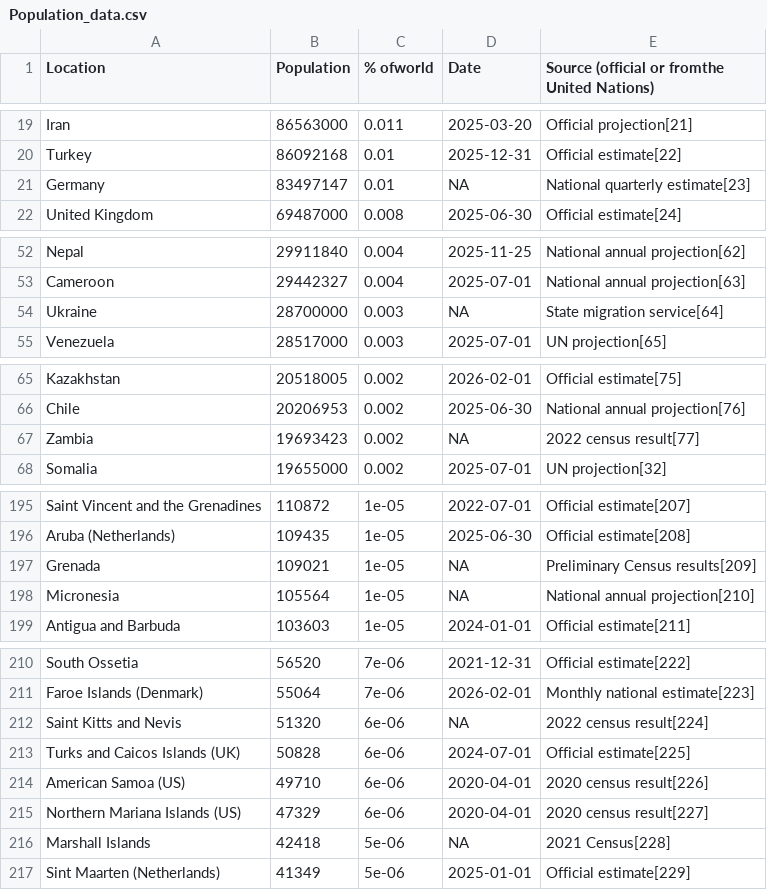
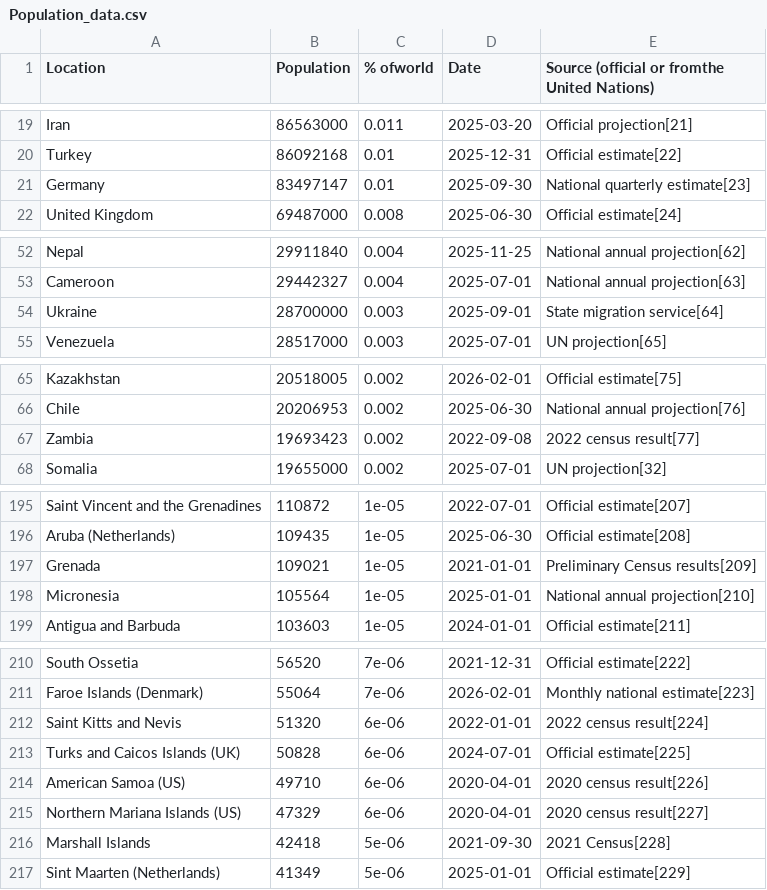
Before and after one commit to bernardkilonzo-rigor/wrangleworks, a CSV file: code/Web scraping/Population_data.csv, drawn as a sheet; only a part is shown, gaps mark what is left out; the diff covers the shown part only.

Commit message:
Correcting wrongly extracted date values.

```diff
--- a/code/Web scraping/Population_data.csv
+++ b/code/Web scraping/Population_data.csv
@@ -20,3 +20,3 @@
 "Turkey",86092168,0.01,2025-12-31,"Official estimate[22]"
-"Germany",83497147,0.01,NA,"National quarterly estimate[23]"
+"Germany",83497147,0.01,2025-09-30,"National quarterly estimate[23]"
 "United Kingdom",69487000,0.008,2025-06-30,"Official estimate[24]"
@@ -53,3 +53,3 @@
 "Cameroon",29442327,0.004,2025-07-01,"National annual projection[63]"
-"Ukraine",28700000,0.003,NA,"State migration service[64]"
+"Ukraine",28700000,0.003,2025-09-01,"State migration service[64]"
 "Venezuela",28517000,0.003,2025-07-01,"UN projection[65]"
@@ -66,3 +66,3 @@
 "Chile",20206953,0.002,2025-06-30,"National annual projection[76]"
-"Zambia",19693423,0.002,NA,"2022 census result[77]"
+"Zambia",19693423,0.002,2022-09-08,"2022 census result[77]"
 "Somalia",19655000,0.002,2025-07-01,"UN projection[32]"
@@ -196,4 +196,4 @@
 "Aruba (Netherlands)",109435,1e-05,2025-06-30,"Official estimate[208]"
-"Grenada",109021,1e-05,NA,"Preliminary Census results[209]"
-"Micronesia",105564,1e-05,NA,"National annual projection[210]"
+"Grenada",109021,1e-05,2021-01-01,"Preliminary Census results[209]"
+"Micronesia",105564,1e-05,2025-01-01,"National annual projection[210]"
 "Antigua and Barbuda",103603,1e-05,2024-01-01,"Official estimate[211]"
@@ -211,3 +211,3 @@
 "Faroe Islands (Denmark)",55064,7e-06,2026-02-01,"Monthly national estimate[223]"
-"Saint Kitts and Nevis",51320,6e-06,NA,"2022 census result[224]"
+"Saint Kitts and Nevis",51320,6e-06,2022-01-01,"2022 census result[224]"
 "Turks and Caicos Islands (UK)",50828,6e-06,2024-07-01,"Official estimate[225]"
@@ -215,3 +215,3 @@
 "Northern Mariana Islands (US)",47329,6e-06,2020-04-01,"2020 census result[227]"
-"Marshall Islands",42418,5e-06,NA,"2021 Census[228]"
+"Marshall Islands",42418,5e-06,2021-09-30,"2021 Census[228]"
 "Sint Maarten (Netherlands)",41349,5e-06,2025-01-01,"Official estimate[229]"
```
Also changed, not shown: 23 edited cells elsewhere in this file, 1 other file.
